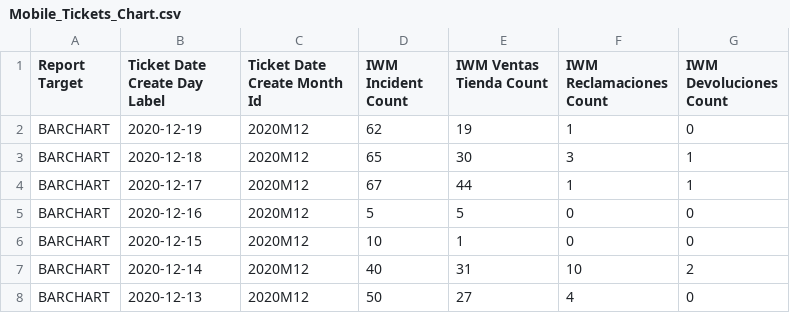
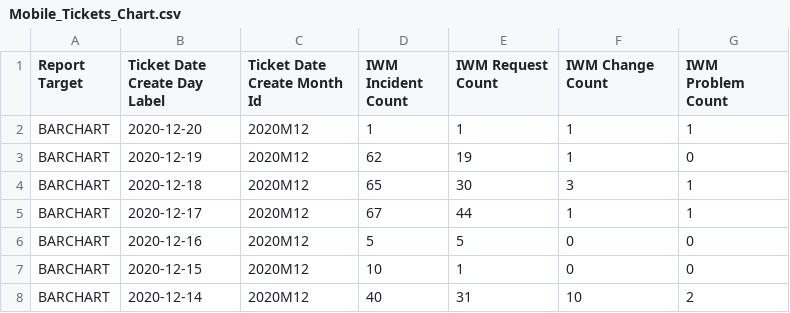
Before and after one commit to AMVARA-CONSULTING/dashboard_tickets, a CSV file: src/assets/reports/Mobile_Tickets_Chart.csv, drawn as a sheet; only a part is shown; the shorter side is filled out with more unchanged rows; the diff names each change by its address in the sheet, - before the commit and + after, or states it on an @@ line.

```diff
--- a/src/assets/reports/Mobile_Tickets_Chart.csv
+++ b/src/assets/reports/Mobile_Tickets_Chart.csv
-E1: IWM Ventas Tienda Count
+E1: IWM Request Count
-F1: IWM Reclamaciones Count
+F1: IWM Change Count
-G1: IWM Devoluciones Count
+G1: IWM Problem Count
+row 2: BARCHART | 2020-12-20 | 2020M12 | 1 | 1 | 1 | 1
```
Also changed, not shown: src/assets/reports/Mobile_Overview.csv, src/assets/reports/Mobile_Tickets_Service.csv, 8 other files.
